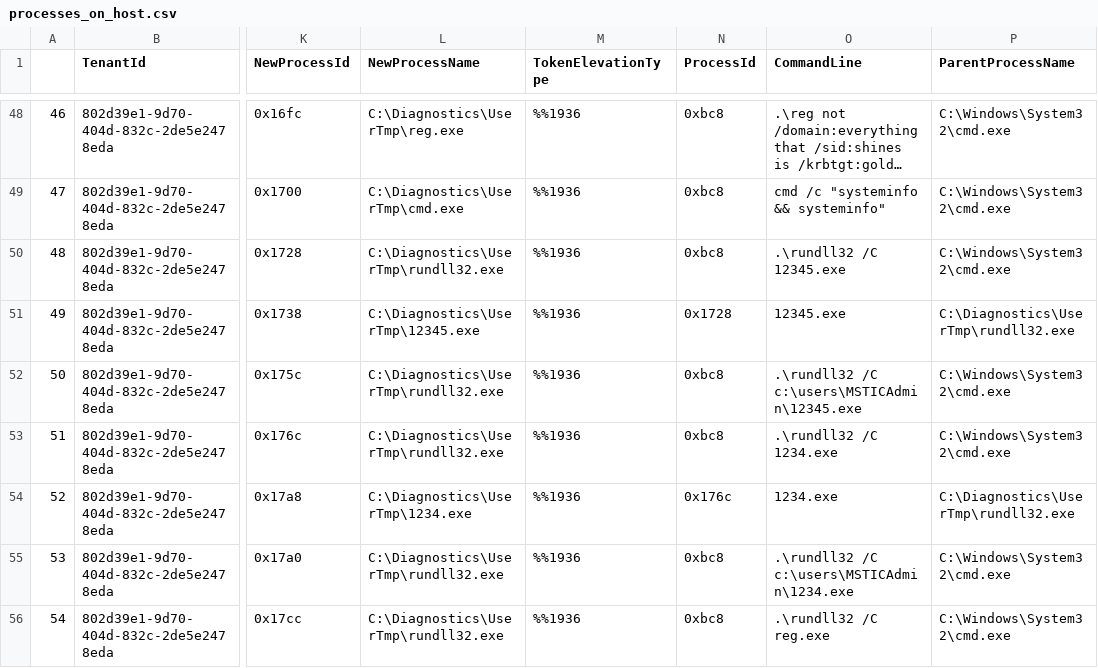
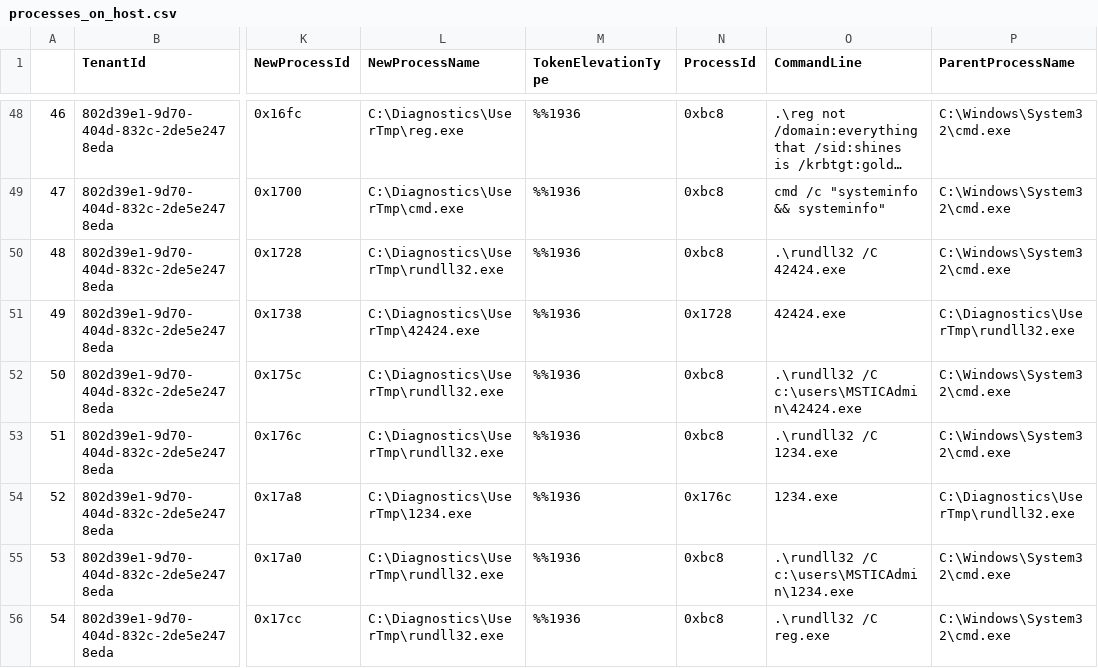
Before and after one commit to microsoft/msticpy, a CSV file: docs/notebooks/data/processes_on_host.csv, drawn as a sheet; only a part is shown, gaps mark what is left out; long unchanged cells end in …; the diff names each change by its address in the sheet, - before the commit and + after, or states it on an @@ line.

```diff
--- a/docs/notebooks/data/processes_on_host.csv
+++ b/docs/notebooks/data/processes_on_host.csv
-O50 (CommandLine): .\rundll32 /C 12345.exe
+O50 (CommandLine): .\rundll32 /C 42424.exe
-L51 (NewProcessName): C:\Diagnostics\UserTmp\12345.exe
+L51 (NewProcessName): C:\Diagnostics\UserTmp\42424.exe
-O51 (CommandLine): 12345.exe
+O51 (CommandLine): 42424.exe
-O52 (CommandLine): .\rundll32 /C c:\users\MSTICAdmin\12345.exe
+O52 (CommandLine): .\rundll32 /C c:\users\MSTICAdmin\42424.exe
```
Also changed, not shown: docs/notebooks/data/ioc_df.csv, docs/notebooks/data/process_tree.csv, 21 other files.
